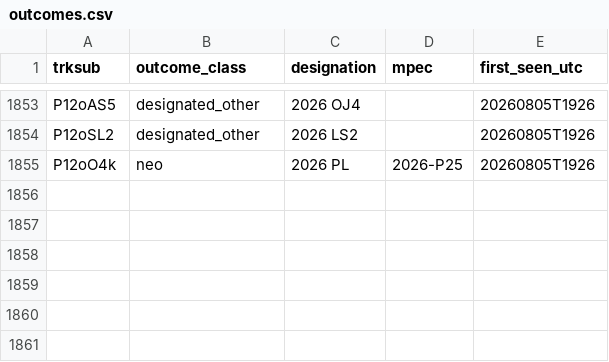
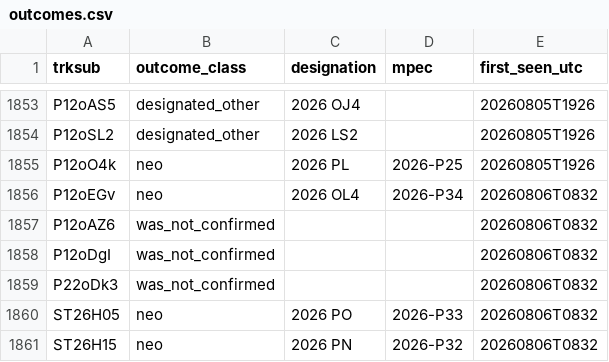
Before and after one commit to LeahS-blip/Planetary-Defense-Spacesift, a CSV file: data/capture/outcomes.csv, drawn as a sheet; only a part is shown, gaps mark what is left out.

```diff
--- a/data/capture/outcomes.csv
+++ b/data/capture/outcomes.csv
@@ -1855 +1855,7 @@ P12oSL2,designated_other,2026 LS2,,20260805T1926
 P12oO4k,neo,2026 PL,2026-P25,20260805T1926
+P12oEGv,neo,2026 OL4,2026-P34,20260806T0832
+P12oAZ6,was_not_confirmed,,,20260806T0832
+P12oDgI,was_not_confirmed,,,20260806T0832
+P22oDk3,was_not_confirmed,,,20260806T0832
+ST26H05,neo,2026 PO,2026-P33,20260806T0832
+ST26H15,neo,2026 PN,2026-P32,20260806T0832
```
Also changed, not shown: outputs/daily_vetting.csv, 8 other files.
